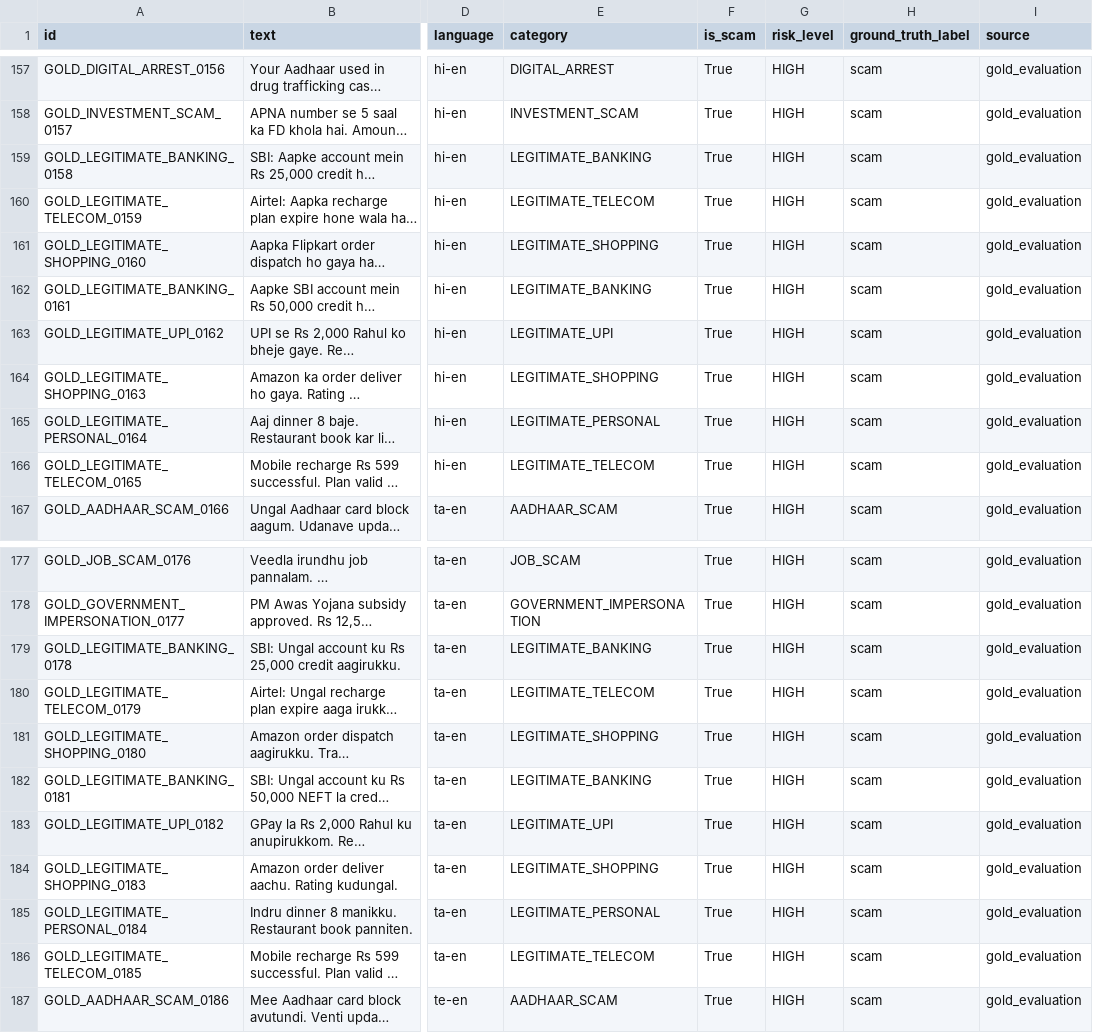
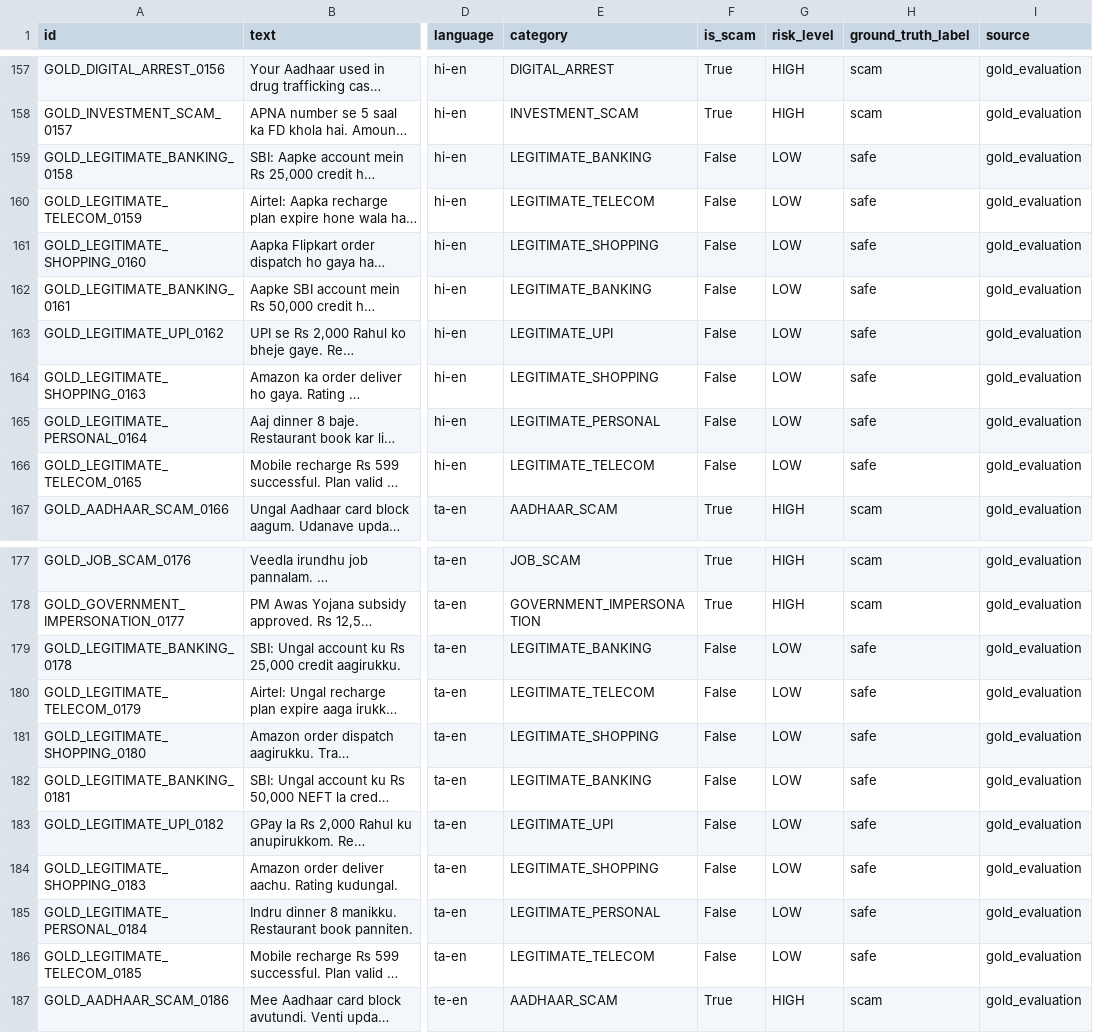
Before and after one commit to kathir-iTech/ScamShield, a CSV file: datasets/gold/gold_dataset.csv, drawn as a sheet; only a part is shown, gaps mark what is left out; long unchanged cells end in …; the diff covers the shown part only; the diff names each change by its address in the sheet, - before the commit and + after, or states it on an @@ line.

Commit message:
Fix rule engine false positives + correct 24 mislabeled gold-set entries (FPR 52%->14%, see MODEL_STATUS.md)

```diff
--- a/datasets/gold/gold_dataset.csv
+++ b/datasets/gold/gold_dataset.csv
-F159:F166 (is_scam): True
+F159:F166 (is_scam): False
-G159:G166 (risk_level): HIGH
+G159:G166 (risk_level): LOW
-H159:H166 (ground_truth_label): scam
+H159:H166 (ground_truth_label): safe
-F179:F186 (is_scam): True
+F179:F186 (is_scam): False
-G179:G186 (risk_level): HIGH
+G179:G186 (risk_level): LOW
-H179:H186 (ground_truth_label): scam
+H179:H186 (ground_truth_label): safe
```
Also changed, not shown: 24 edited cells elsewhere in this file, 31 other files.
